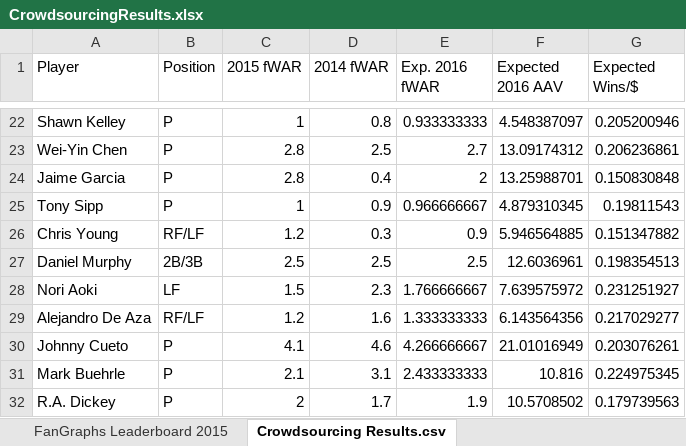
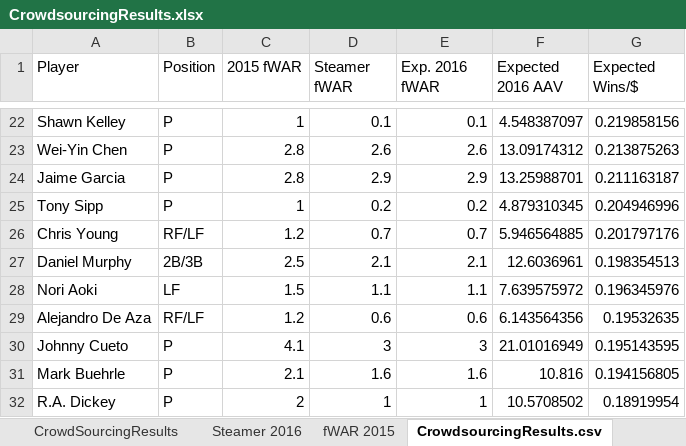
Before and after one commit to ktarrant/freeAgents, an Excel workbook: CrowdsourcingResults.xlsx, sheet CrowdsourcingResults.csv, drawn as a sheet; only a part is shown, gaps mark what is left out; values as stored, in another font and other column widths than the file's, no borders; the diff covers the shown part only; the diff names each change by its address in the sheet, - before the commit and + after, or states it on an @@ line.

Commit message:
Update to use Steamer projections

```diff
--- a/CrowdsourcingResults.xlsx (sheet CrowdsourcingResults.csv)
+++ b/CrowdsourcingResults.xlsx (sheet CrowdsourcingResults.csv)
-sheet tab: FanGraphs Leaderboard 2015
+sheet tab: fWAR 2015
-sheet tab: Crowdsourcing Results.csv
+sheet tab: CrowdsourcingResults.csv
+sheet tab: Steamer 2016
-D1: 2014 fWAR
+D1: Steamer fWAR
-D22 (Steamer fWAR): 0.8
+D22 (Steamer fWAR): 0.1
-E22 (Exp. 2016 fWAR): 0.933333333
+E22 (Exp. 2016 fWAR): 0.1
-G22 (Expected Wins/$): 0.205200946
+G22 (Expected Wins/$): 0.219858156
-D23 (Steamer fWAR): 2.5
+D23 (Steamer fWAR): 2.6
-E23 (Exp. 2016 fWAR): 2.7
+E23 (Exp. 2016 fWAR): 2.6
-G23 (Expected Wins/$): 0.206236861
+G23 (Expected Wins/$): 0.213875263
-D24 (Steamer fWAR): 0.4
+D24 (Steamer fWAR): 2.9
-E24 (Exp. 2016 fWAR): 2
+E24 (Exp. 2016 fWAR): 2.9
-G24 (Expected Wins/$): 0.150830848
+G24 (Expected Wins/$): 0.211163187
-D25 (Steamer fWAR): 0.9
+D25 (Steamer fWAR): 0.2
-E25 (Exp. 2016 fWAR): 0.966666667
+E25 (Exp. 2016 fWAR): 0.2
-G25 (Expected Wins/$): 0.19811543
+G25 (Expected Wins/$): 0.204946996
-D26 (Steamer fWAR): 0.3
+D26 (Steamer fWAR): 0.7
-E26 (Exp. 2016 fWAR): 0.9
+E26 (Exp. 2016 fWAR): 0.7
-G26 (Expected Wins/$): 0.151347882
+G26 (Expected Wins/$): 0.201797176
-D27 (Steamer fWAR): 2.5
+D27 (Steamer fWAR): 2.1
-E27 (Exp. 2016 fWAR): 2.5
+E27 (Exp. 2016 fWAR): 2.1
-D28 (Steamer fWAR): 2.3
+D28 (Steamer fWAR): 1.1
-E28 (Exp. 2016 fWAR): 1.766666667
+E28 (Exp. 2016 fWAR): 1.1
-G28 (Expected Wins/$): 0.231251927
+G28 (Expected Wins/$): 0.196345976
-D29 (Steamer fWAR): 1.6
+D29 (Steamer fWAR): 0.6
-E29 (Exp. 2016 fWAR): 1.333333333
+E29 (Exp. 2016 fWAR): 0.6
-G29 (Expected Wins/$): 0.217029277
+G29 (Expected Wins/$): 0.19532635
-D30 (Steamer fWAR): 4.6
+D30 (Steamer fWAR): 3
-E30 (Exp. 2016 fWAR): 4.266666667
+E30 (Exp. 2016 fWAR): 3
-G30 (Expected Wins/$): 0.203076261
+G30 (Expected Wins/$): 0.195143595
-D31 (Steamer fWAR): 3.1
+D31 (Steamer fWAR): 1.6
-E31 (Exp. 2016 fWAR): 2.433333333
+E31 (Exp. 2016 fWAR): 1.6
-G31 (Expected Wins/$): 0.224975345
+G31 (Expected Wins/$): 0.194156805
-D32 (Steamer fWAR): 1.7
+D32 (Steamer fWAR): 1
-E32 (Exp. 2016 fWAR): 1.9
+E32 (Exp. 2016 fWAR): 1
-G32 (Expected Wins/$): 0.179739563
+G32 (Expected Wins/$): 0.18919954
```
Also changed, not shown: 213 edited cells and cell formats elsewhere in this sheet, sheet fWAR 2015, other sheet tabs, formulas that keep their value, 5 other files.
